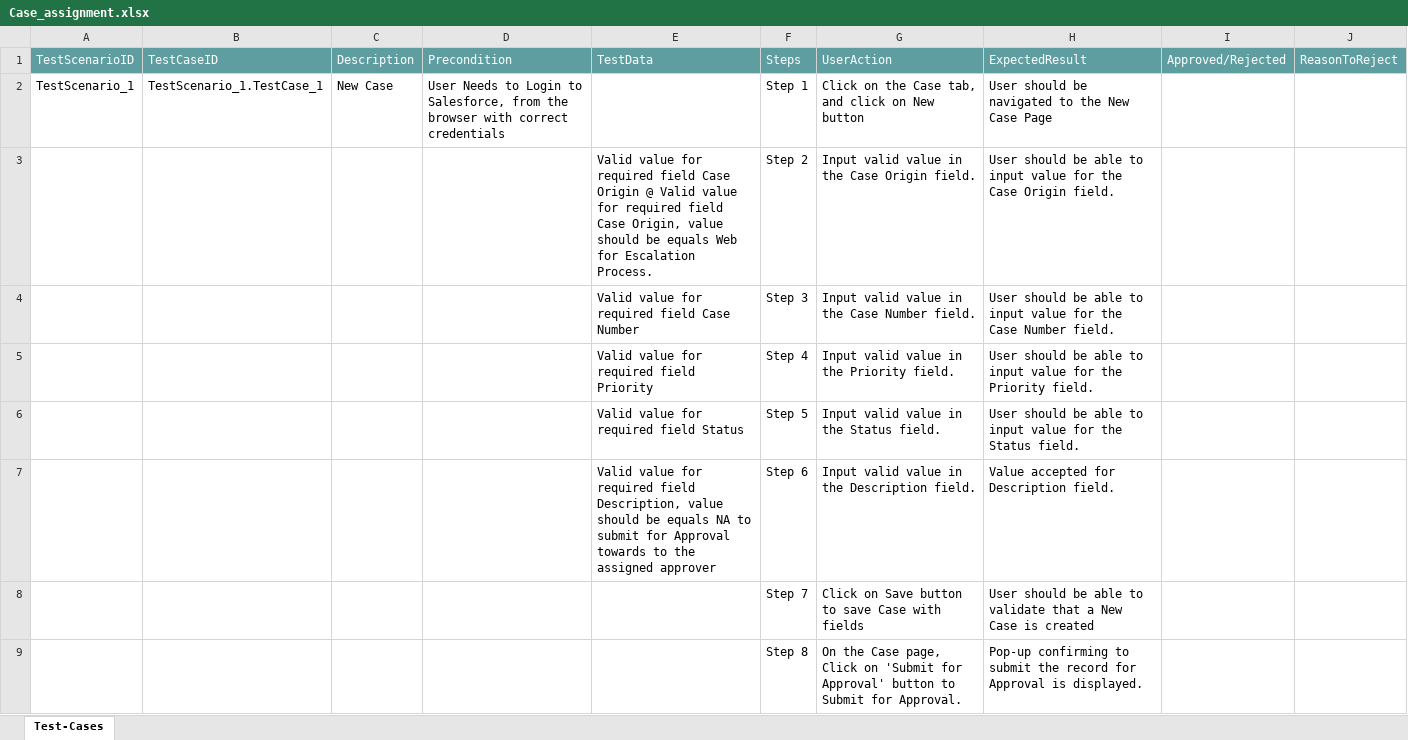
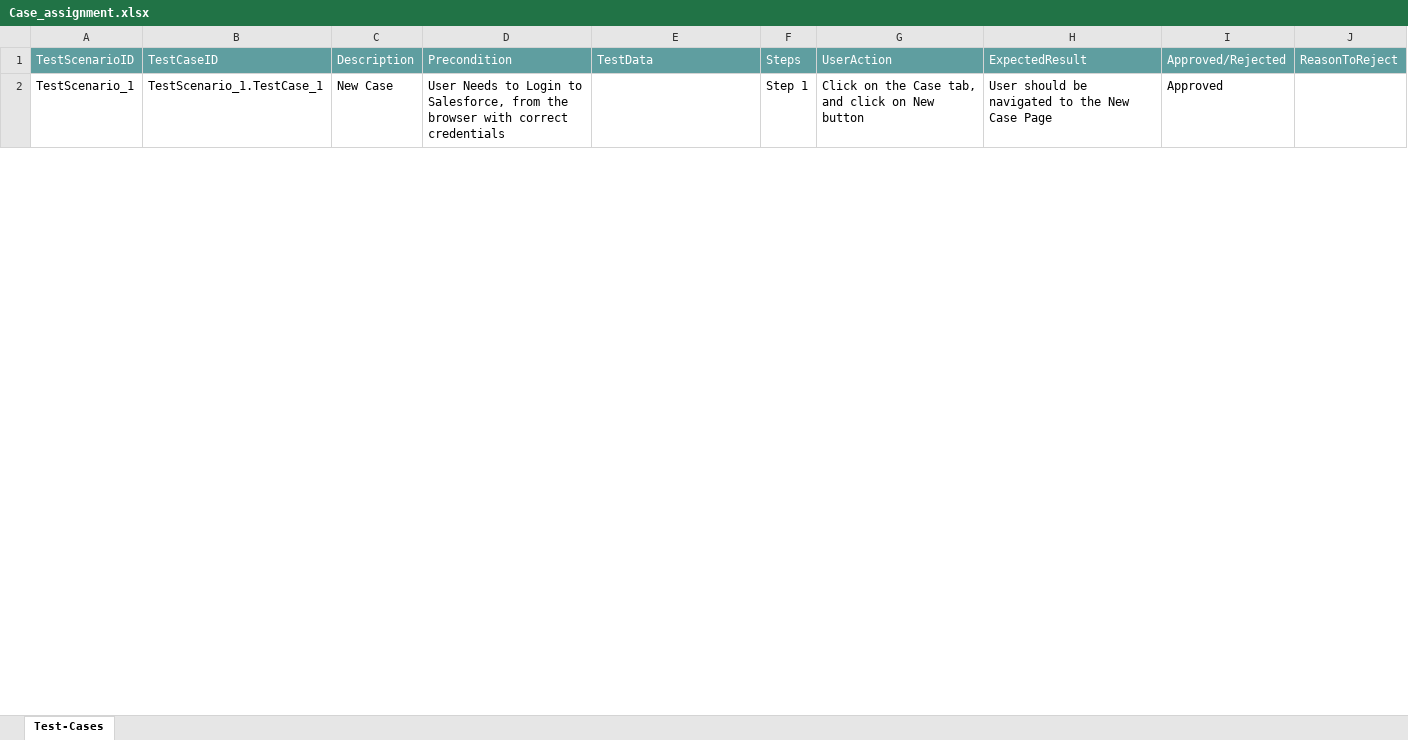
Before and after one commit to ShaikMohamedIrfan/CTSTESTINGNEW, an Excel workbook: Case_assignment.xlsx, sheet Test-Cases, drawn as a sheet; only a part is shown; values as stored, in another font and other column widths than the file's, no borders; table styles not drawn; the diff covers the shown part only; the diff names each change by its address in the sheet, - before the commit and + after, or states it on an @@ line.

Commit message:
Update Case_assignment.xlsx

```diff
--- a/Case_assignment.xlsx (sheet Test-Cases)
+++ b/Case_assignment.xlsx (sheet Test-Cases)
-I2: (empty)
+I2: Approved
@@ row 3 hidden:  |  |  |  | Valid value for required field Case Origin @ Valid value for required field Case Origin, value should be equals Web for Escalation Process. | Step 2 | Input valid value in the Case Origin field. | User should be able to input value for the Case Origin field. @@
@@ row 4 hidden:  |  |  |  | Valid value for required field Case Number | Step 3 | Input valid value in the Case Number field. | User should be able to input value for the Case Number field. @@
@@ row 5 hidden:  |  |  |  | Valid value for required field Priority | Step 4 | Input valid value in the Priority field. | User should be able to input value for the Priority field. @@
@@ row 6 hidden:  |  |  |  | Valid value for required field Status | Step 5 | Input valid value in the Status field. | User should be able to input value for the Status field. @@
@@ row 7 hidden:  |  |  |  | Valid value for required field Description, value should be equals NA to submit for Approval towards to the assigned approver | Step 6 | Input valid value in the Description field. | Value accepted for Description field. @@
@@ row 8 hidden:  |  |  |  |  | Step 7 | Click on Save button to save Case with fields | User should be able to validate that a New Case is created @@
@@ row 9 hidden:  |  |  |  |  | Step 8 | On the Case page, Click on 'Submit for Approval' button to Submit for Approval. | Pop-up confirming to submit the record for Approval is displayed. @@
```
Also changed, not shown: 7 hidden or unhidden rows and 1 edited cell elsewhere in this sheet.
